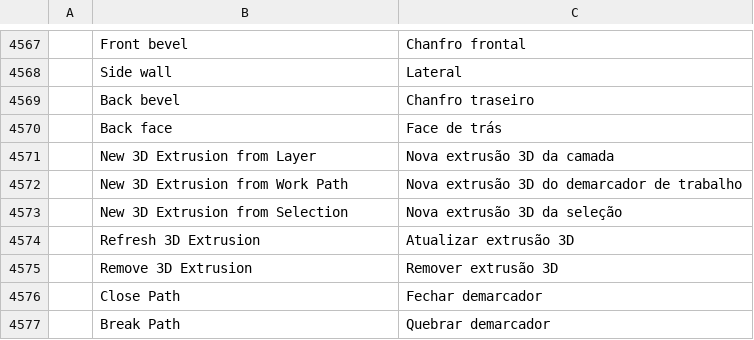
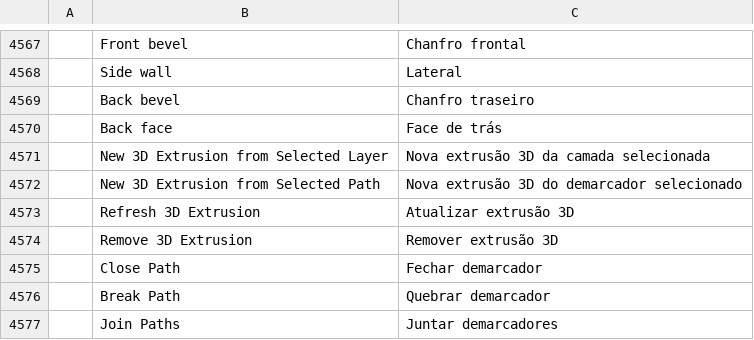
Before and after one commit to Uncle-Sam3/photocraft, a TSV file: crates/ui-egui/src/i18n/pt-br.tsv, drawn as a sheet; only a part is shown, gaps mark what is left out; the shorter side is filled out with more unchanged rows; removed rows and columns are numbered as before the commit, all else as after; the diff names each change by its address in the sheet, - before the commit and + after, or states it on an @@ line.

```diff
--- a/crates/ui-egui/src/i18n/pt-br.tsv
+++ b/crates/ui-egui/src/i18n/pt-br.tsv
-row 4571:  | New 3D Extrusion from Layer | Nova extrusão 3D da camada
-row 4572:  | New 3D Extrusion from Work Path | Nova extrusão 3D do demarcador de trabalho
-row 4573:  | New 3D Extrusion from Selection | Nova extrusão 3D da seleção
+row 4571:  | New 3D Extrusion from Selected Layer | Nova extrusão 3D da camada selecionada
+row 4572:  | New 3D Extrusion from Selected Path | Nova extrusão 3D do demarcador selecionado
```
Also changed, not shown: 9 other files.
